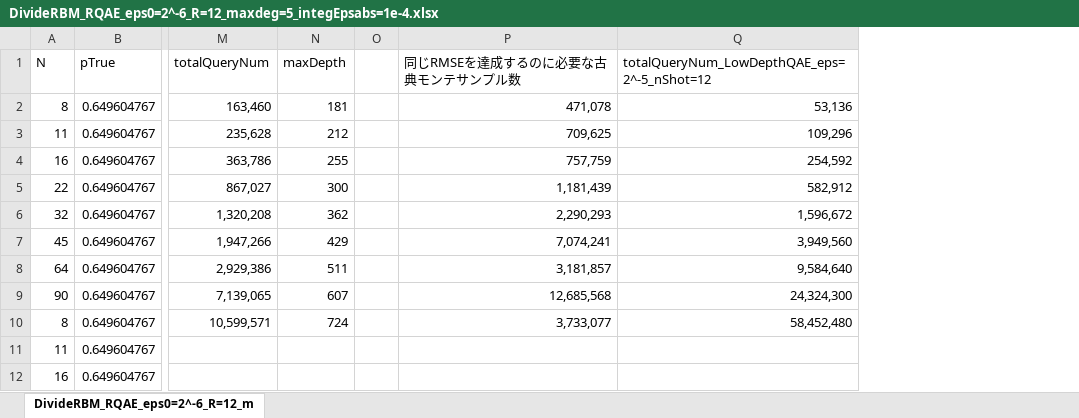
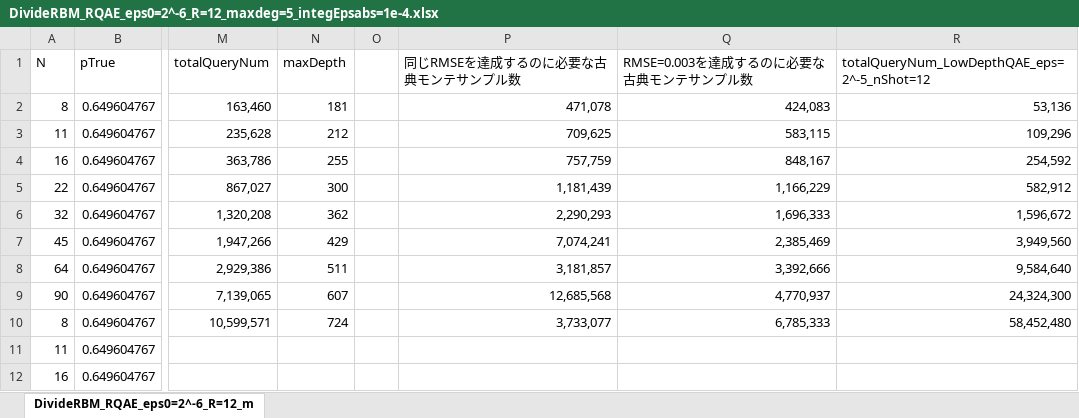
Before and after one commit to Koichi-Miyamoto/DivQCOSDE, an Excel workbook: Result/DivideRBM_RQAE_eps0=2^-6_R=12_maxdeg=5_integEpsabs=1e-4.xlsx, sheet DivideRBM_RQAE_eps0=2^-6_R=12_m, drawn as a sheet; only a part is shown, gaps mark what is left out; values as stored, in another font and other column widths than the file's, no borders; charts and pictures not drawn; the diff names each change by its address in the sheet, - before the commit and + after, or states it on an @@ line.

```diff
--- a/Result/DivideRBM_RQAE_eps0=2^-6_R=12_maxdeg=5_integEpsabs=1e-4.xlsx (sheet DivideRBM_RQAE_eps0=2^-6_R=12_m)
+++ b/Result/DivideRBM_RQAE_eps0=2^-6_R=12_maxdeg=5_integEpsabs=1e-4.xlsx (sheet DivideRBM_RQAE_eps0=2^-6_R=12_m)
+column Q (RMSE=0.003を達成するのに必要な古典モンテサンプル数), rows 2-10: 424,083 | 583,115 | 848,167 | 1,166,229 | 1,696,333 | 2,385,469 | 3,392,666 | 4,770,937 | 6,785,333
```
Also changed, not shown: formulas that keep their value, charts or pictures, Result/DivideRBM_RQAE_eps0=2^-8_R=12_maxdeg=10_integEpsabs=1e-4.xlsx, Result/RBM_LowDepthQAE_eps=2^-5_nShot=12.xlsx, 2 other files.
